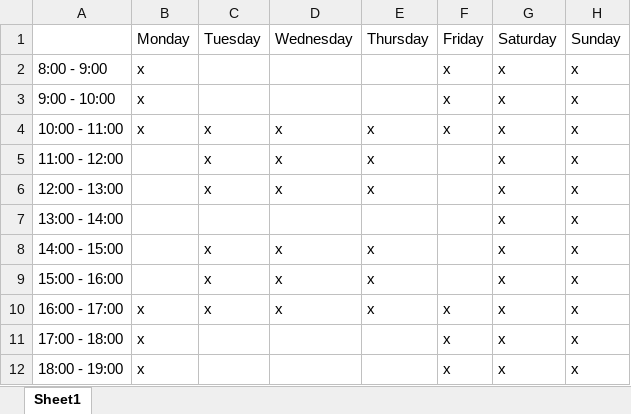
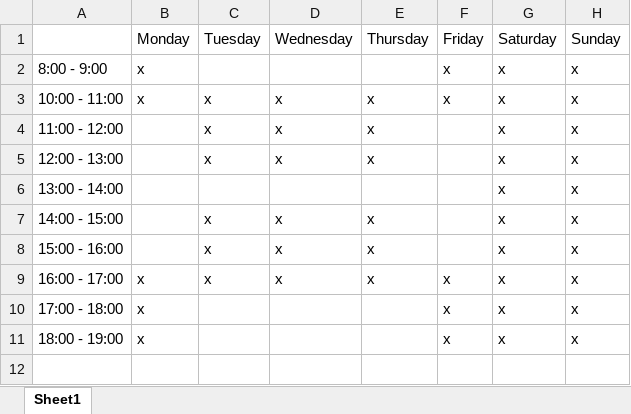
Before and after one commit to alexandrutodea/schedule-matcher, an Excel workbook: target/test-classes/valid/non-color/multipleBusyIntervalsOnMultipleDifferentDaysSchedule.xlsx, sheet Sheet1, drawn as a sheet; values as stored, in another font and other column widths than the file's, no borders; the diff names each change by its address in the sheet, - before the commit and + after, or states it on an @@ line.

```diff
--- a/target/test-classes/valid/non-color/multipleBusyIntervalsOnMultipleDifferentDaysSchedule.xlsx (sheet Sheet1)
+++ b/target/test-classes/valid/non-color/multipleBusyIntervalsOnMultipleDifferentDaysSchedule.xlsx (sheet Sheet1)
-row 3: 9:00 - 10:00 | x |  |  |  | x | x | x
```
Also changed, not shown: src/main/resources/com/endava/tmd/soj/scheduleTemplate.xlsx, target/classes/com/endava/tmd/soj/scheduleTemplate.xlsx, 16 other files.
